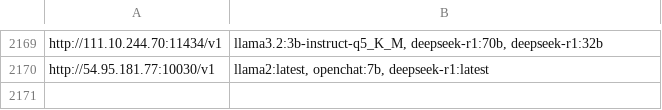
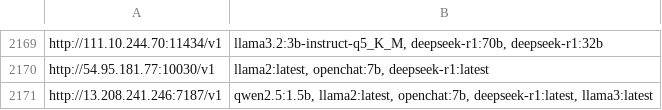
Before and after one commit to happyshua/ollamalist, a CSV file: output_with_models.csv, drawn as a sheet; only a part is shown, gaps mark what is left out.

```diff
--- a/output_with_models.csv
+++ b/output_with_models.csv
@@ -2170 +2170,2 @@ http://111.10.244.70:11434/v1,"llama3.2:3b-instruct-q5_K_M, deepseek-r1:70b, dee
 http://54.95.181.77:10030/v1,"llama2:latest, openchat:7b, deepseek-r1:latest"
+http://13.208.241.246:7187/v1,"qwen2.5:1.5b, llama2:latest, openchat:7b, deepseek-r1:latest, llama3:latest"
```
